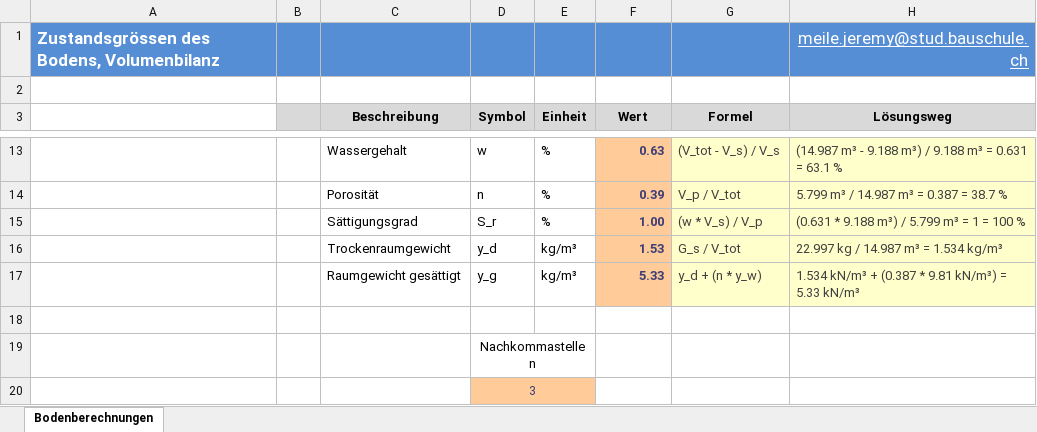
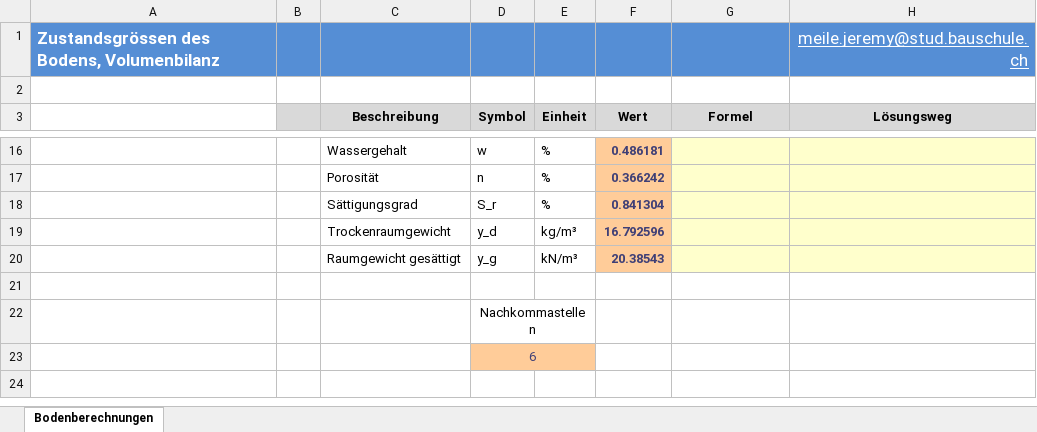
Before and after one commit to Oroxzy/Berechnungshilfen, an Excel workbook: Excel/GB Grundbau/Bodenberechnungen.xlsm, sheet Bodenberechnungen, drawn as a sheet; only a part is shown, gaps mark what is left out; values as stored, in another font and other column widths than the file's, no borders; charts and pictures not drawn; addresses are those after the commit; the diff covers the shown part only; the diff names each change by its address in the sheet, - before the commit and + after, or states it on an @@ line.

Commit message:
Update Bodenberechnungen.xlsm

```diff
--- a/Excel/GB Grundbau/Bodenberechnungen.xlsm (sheet Bodenberechnungen)
+++ b/Excel/GB Grundbau/Bodenberechnungen.xlsm (sheet Bodenberechnungen)
-F16 (Wert): 0.63
+F16 (Wert): 0.486181
-G16 (Formel): (V_tot - V_s) / V_s
+G16 (Formel): (empty)
-H16 (Lösungsweg): (14.987 m³ - 9.188 m³) / 9.188 m³ = 0.631 = 63.1 %
+H16 (Lösungsweg): (empty)
-F17 (Wert): 0.39
+F17 (Wert): 0.366242
-G17 (Formel): V_p / V_tot
+G17 (Formel): (empty)
-H17 (Lösungsweg): 5.799 m³ / 14.987 m³ = 0.387 = 38.7 %
+H17 (Lösungsweg): (empty)
-F18 (Wert): 1.00
+F18 (Wert): 0.841304
-G18 (Formel): (w * V_s) / V_p
+G18 (Formel): (empty)
-H18 (Lösungsweg): (0.631 * 9.188 m³) / 5.799 m³ = 1 = 100 %
+H18 (Lösungsweg): (empty)
-F19 (Wert): 1.53
+F19 (Wert): 16.792596
-G19 (Formel): G_s / V_tot
+G19 (Formel): (empty)
-H19 (Lösungsweg): 22.997 kg / 14.987 m³ = 1.534 kg/m³
+H19 (Lösungsweg): (empty)
-E20 (Einheit): kg/m³
+E20 (Einheit): kN/m³
-F20 (Wert): 5.33
+F20 (Wert): 20.38543
-G20 (Formel): y_d + (n * y_w)
+G20 (Formel): (empty)
-H20 (Lösungsweg): 1.534 kN/m³ + (0.387 * 9.81 kN/m³) = 5.33 kN/m³
+H20 (Lösungsweg): (empty)
-D23 (Symbol): 3
+D23 (Symbol): 6
```
Also changed, not shown: 3 added rows and 27 edited cells elsewhere in this sheet, charts or pictures.
